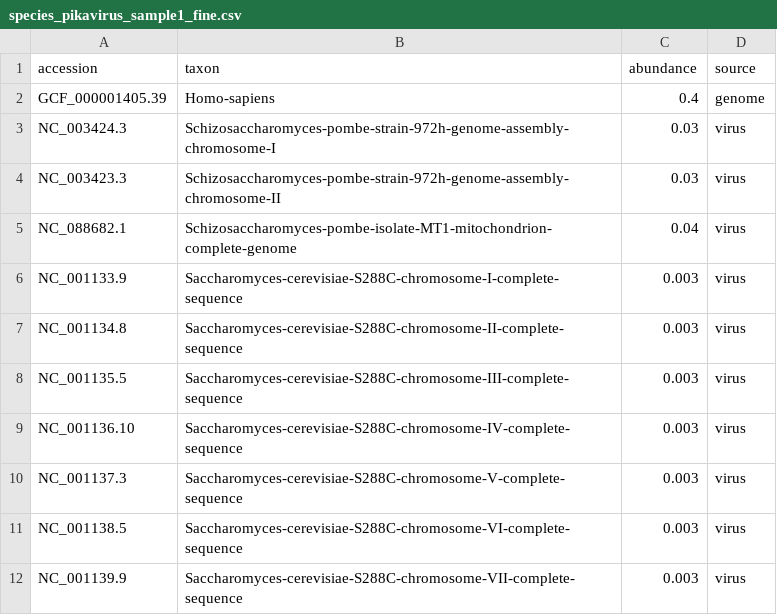
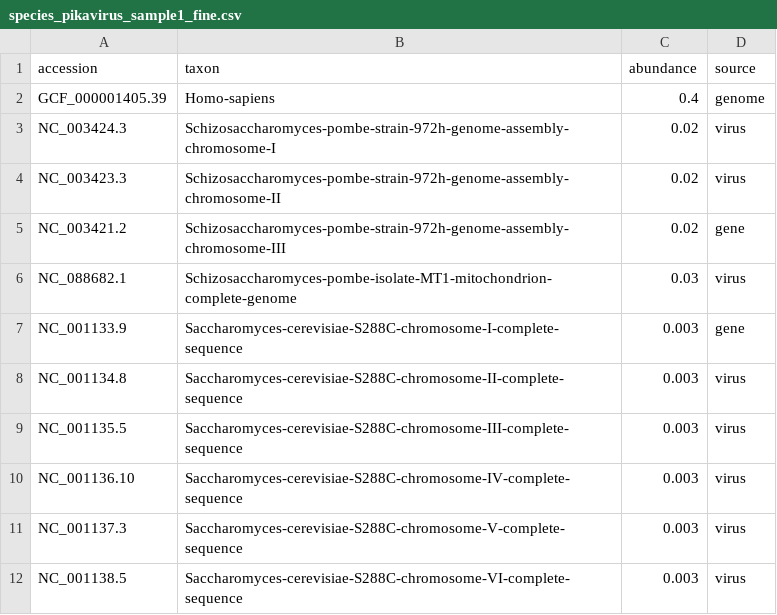
Before and after one commit to palec87/pikavirus-sim-data, a CSV file: species_pikavirus_sample1_fine.csv, drawn as a sheet; only a part is shown; the shorter side is filled out with more unchanged rows.

Commit message:
add genes

```diff
--- a/species_pikavirus_sample1_fine.csv
+++ b/species_pikavirus_sample1_fine.csv
@@ -2,6 +2,7 @@ accession,taxon,abundance,source
 GCF_000001405.39,Homo-sapiens,0.4,genome
-NC_003424.3,Schizosaccharomyces-pombe-strain-972h-genome-assembly-chromosome-I,0.03,virus
-NC_003423.3,Schizosaccharomyces-pombe-strain-972h-genome-assembly-chromosome-II,0.03,virus
-NC_088682.1,Schizosaccharomyces-pombe-isolate-MT1-mitochondrion-complete-genome,0.04,virus
-NC_001133.9,Saccharomyces-cerevisiae-S288C-chromosome-I-complete-sequence,0.003,virus
+NC_003424.3,Schizosaccharomyces-pombe-strain-972h-genome-assembly-chromosome-I,0.02,virus
+NC_003423.3,Schizosaccharomyces-pombe-strain-972h-genome-assembly-chromosome-II,0.02,virus
+NC_003421.2,Schizosaccharomyces-pombe-strain-972h-genome-assembly-chromosome-III,0.02,gene
+NC_088682.1,Schizosaccharomyces-pombe-isolate-MT1-mitochondrion-complete-genome,0.03,virus
+NC_001133.9,Saccharomyces-cerevisiae-S288C-chromosome-I-complete-sequence,0.003,gene
 NC_001134.8,Saccharomyces-cerevisiae-S288C-chromosome-II-complete-sequence,0.003,virus
```
Also changed, not shown: 2 other files.
